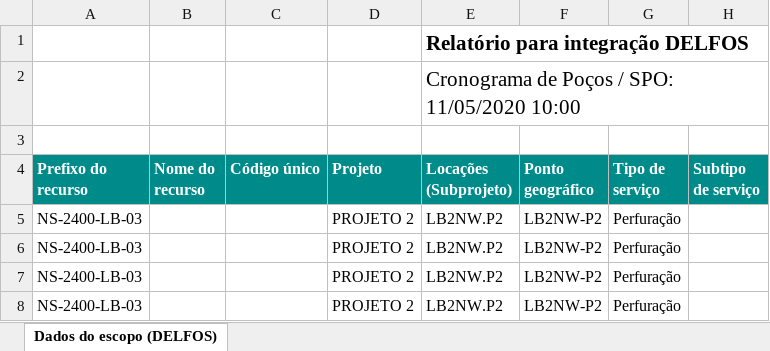
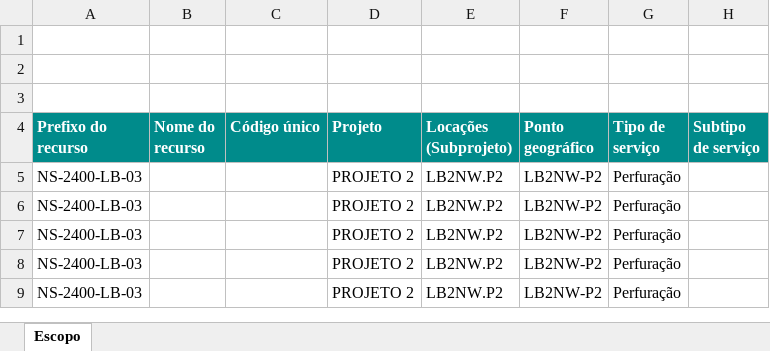
Before and after one commit to waldirpereira/python_clustering, an Excel workbook: modulo_clusterizacao/data/entrada.xlsx, sheet Escopo, drawn as a sheet; only a part is shown; the shorter side is filled out with more unchanged rows; values as stored, in another font and other column widths than the file's, no borders; charts and pictures not drawn; the diff names each change by its address in the sheet, - before the commit and + after, or states it on an @@ line.

Commit message:
atualizacao de caminho da entrada no main.ipynb

```diff
--- a/modulo_clusterizacao/data/entrada.xlsx (sheet Escopo)
+++ b/modulo_clusterizacao/data/entrada.xlsx (sheet Escopo)
-sheet tab: Dados do escopo (DELFOS)
+sheet tab: Escopo
-E1 (Locações (Subprojeto)): Relatório para integração DELFOS
+E1 (Locações (Subprojeto)): (empty)
-E2 (Locações (Subprojeto)): Cronograma de Poços / SPO: 11/05/2020 10:00
+E2 (Locações (Subprojeto)): (empty)
```
Also changed, not shown: 3 other files.
